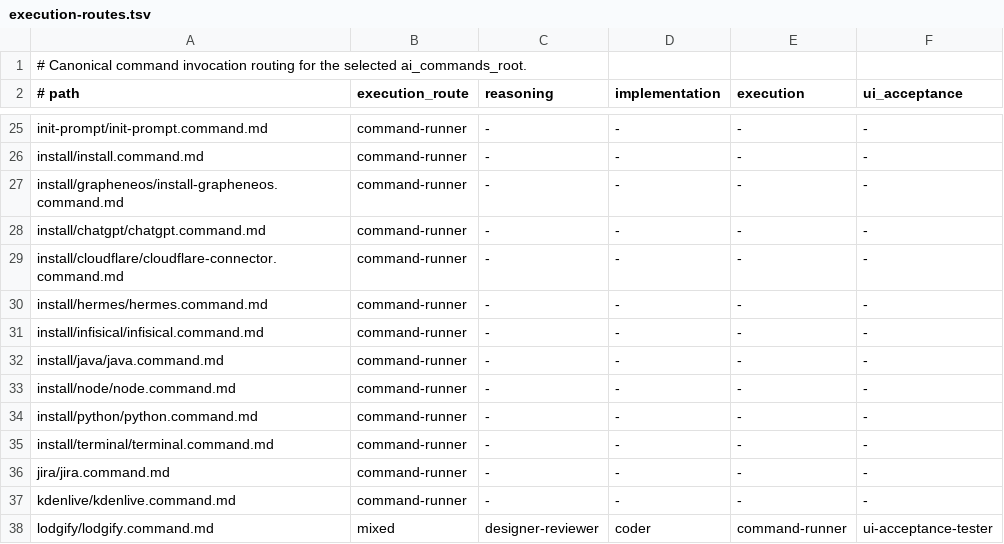
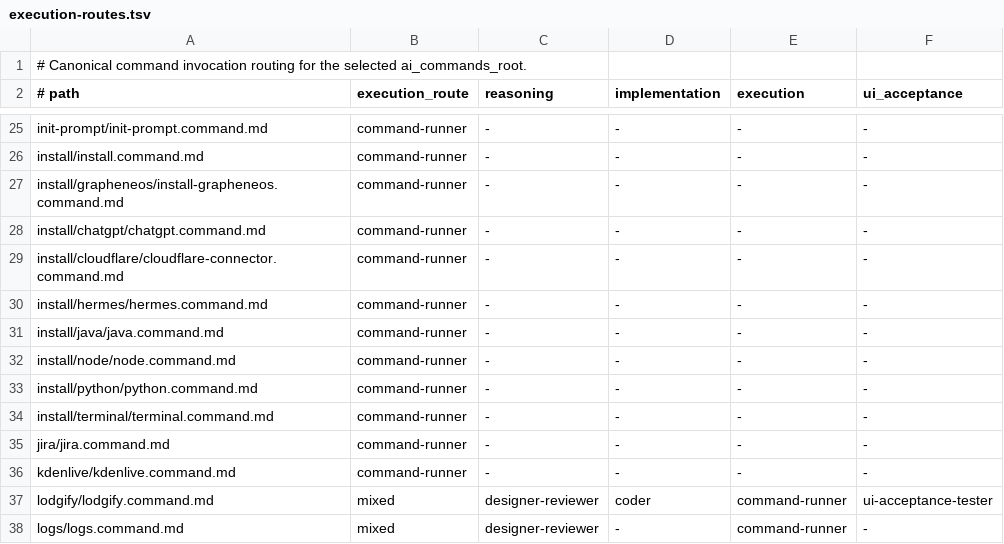
Before and after one commit to starodubtsevconsulting/ai-fleas, a TSV file: ai-commands/execution-routes.tsv, drawn as a sheet; only a part is shown, gaps mark what is left out; the shorter side is filled out with more unchanged rows.

Commit message:
Keep Infisical changes on dedicated branch

```diff
--- a/ai-commands/execution-routes.tsv
+++ b/ai-commands/execution-routes.tsv
@@ -30,3 +30,2 @@ install/cloudflare/cloudflare-connector.command.md	command-runner	-	-	-	-
 install/hermes/hermes.command.md	command-runner	-	-	-	-
-install/infisical/infisical.command.md	command-runner	-	-	-	-
 install/java/java.command.md	command-runner	-	-	-	-
```
Also changed, not shown: 17 other files.
